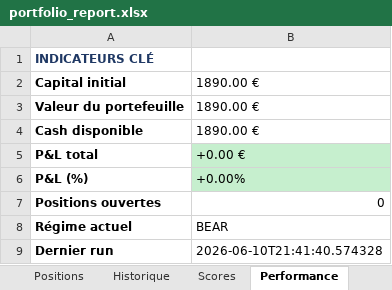
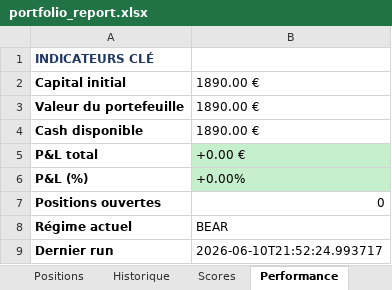
Before and after one commit to johnbrami55/portfolio-manager, an Excel workbook: portfolio_report.xlsx, sheet Performance, drawn as a sheet; values as stored, in another font and other column widths than the file's, no borders; the diff names each change by its address in the sheet, - before the commit and + after, or states it on an @@ line.

Commit message:
chore: update state + report [skip ci]

```diff
--- a/portfolio_report.xlsx (sheet Performance)
+++ b/portfolio_report.xlsx (sheet Performance)
-B9: 2026-06-10T21:41:40.574328
+B9: 2026-06-10T21:52:24.993717
```
Also changed, not shown: 2 other files.
